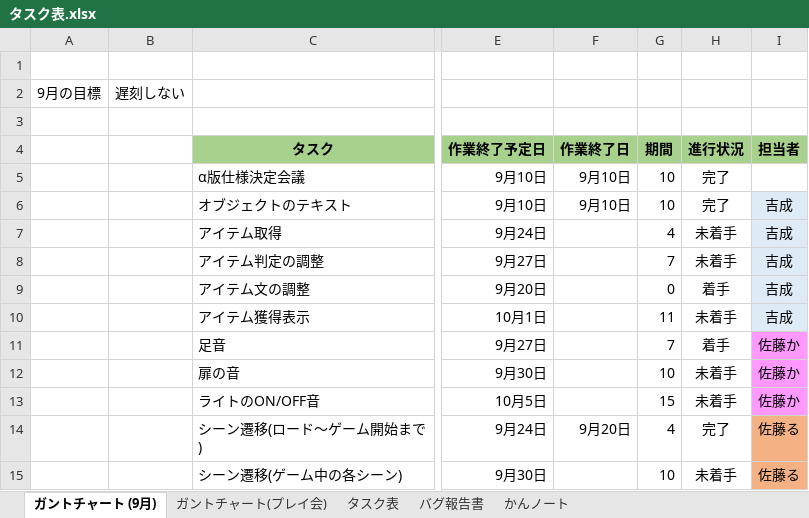
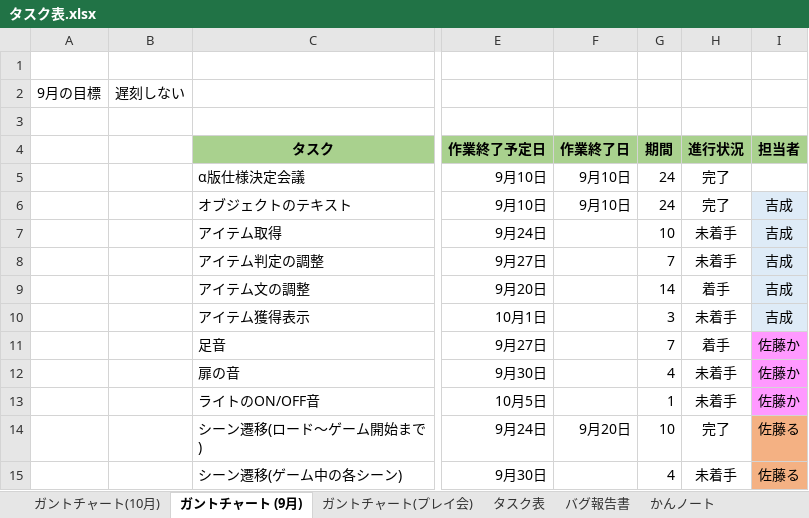
Before and after one commit to satourui/EXTREMEProject, an Excel workbook: タスク表.xlsx, sheet ガントチャート (9月), drawn as a sheet; only a part is shown, gaps mark what is left out; values as stored, in another font and other column widths than the file's, no borders; conditional formats not drawn; the diff names each change by its address in the sheet, - before the commit and + after, or states it on an @@ line.

```diff
--- a/タスク表.xlsx (sheet ガントチャート (9月))
+++ b/タスク表.xlsx (sheet ガントチャート (9月))
+sheet tab: ガントチャート(10月)
-G5:G6: 10
+G5:G6: 24
-G7: 4
+G7: 10
-G9: 0
+G9: 14
-G10: 11
+G10: 3
-G12: 10
+G12: 4
-G13: 15
+G13: 1
-G14: 4
+G14: 10
-G15: 10
+G15: 4
```
Also changed, not shown: sheet ガントチャート(プレイ会), sheet タスク表.
